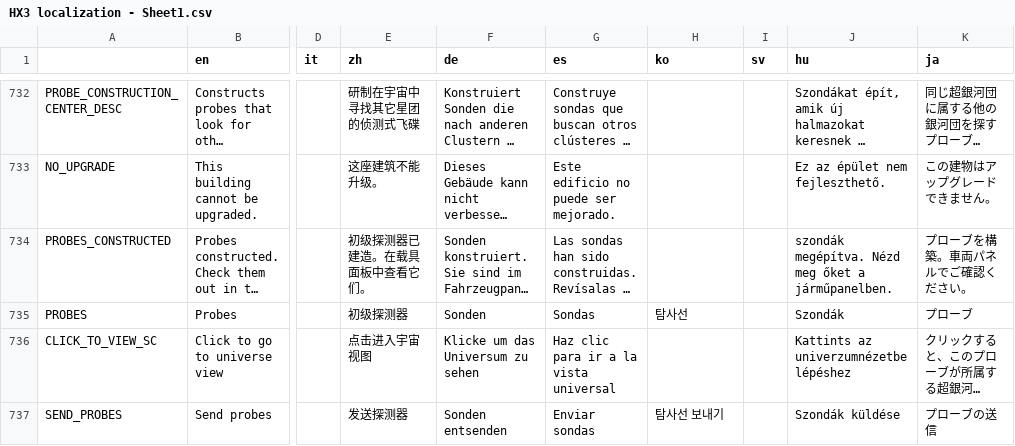
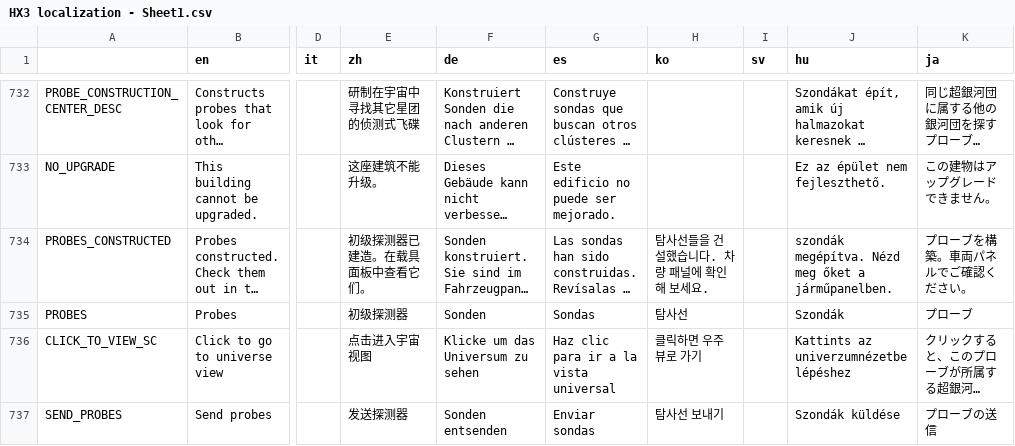
Before and after one commit to Apple0726/helixteus-3, a CSV file: Text/HX3 localization - Sheet1.csv, drawn as a sheet; only a part is shown, gaps mark what is left out; long unchanged cells end in …; the diff covers the shown part only; the diff names each change by its address in the sheet, - before the commit and + after, or states it on an @@ line.

```diff
--- a/Text/HX3 localization - Sheet1.csv
+++ b/Text/HX3 localization - Sheet1.csv
-H734 (ko): (empty)
+H734 (ko): 탐사선들을 건설했습니다. 차량 패널에 확인해 보세요.
-H736 (ko): (empty)
+H736 (ko): 클릭하면 우주 뷰로 가기
```
Also changed, not shown: 1 removed row and 25 edited cells elsewhere in this file, 11 other files.
